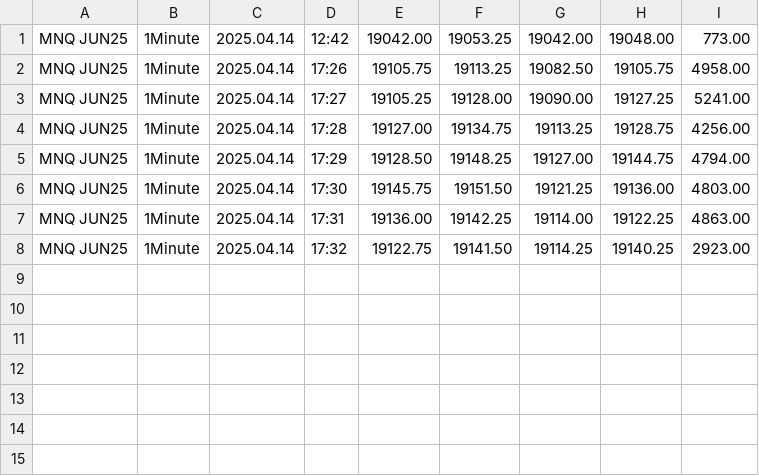
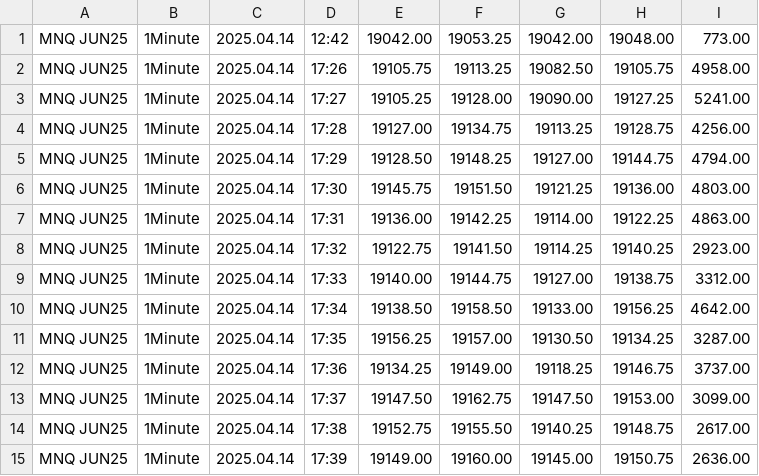
Before and after one commit to Soho36/RT_1Hour_candle, a CSV file: OHLCVData_1.csv, drawn as a sheet.

```diff
--- a/OHLCVData_1.csv
+++ b/OHLCVData_1.csv
@@ -8 +8,8 @@ MNQ JUN25;1Minute;2025.04.14;17:31;19136.00;19142.25;19114.00;19122.25;4863.00
 MNQ JUN25;1Minute;2025.04.14;17:32;19122.75;19141.50;19114.25;19140.25;2923.00
+MNQ JUN25;1Minute;2025.04.14;17:33;19140.00;19144.75;19127.00;19138.75;3312.00
+MNQ JUN25;1Minute;2025.04.14;17:34;19138.50;19158.50;19133.00;19156.25;4642.00
+MNQ JUN25;1Minute;2025.04.14;17:35;19156.25;19157.00;19130.50;19134.25;3287.00
+MNQ JUN25;1Minute;2025.04.14;17:36;19134.25;19149.00;19118.25;19146.75;3737.00
+MNQ JUN25;1Minute;2025.04.14;17:37;19147.50;19162.75;19147.50;19153.00;3099.00
+MNQ JUN25;1Minute;2025.04.14;17:38;19152.75;19155.50;19140.25;19148.75;2617.00
+MNQ JUN25;1Minute;2025.04.14;17:39;19149.00;19160.00;19145.00;19150.75;2636.00
```
Also changed, not shown: 3 other files.
